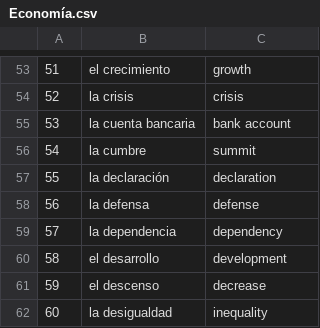
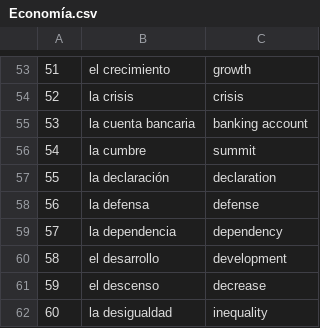
Before and after one commit to cpremoshis/spanish-app, a CSV file: Vocab/Economía.csv, drawn as a sheet; only a part is shown, gaps mark what is left out.

Commit message:
Update Economía.csv

```diff
--- a/Vocab/Economía.csv
+++ b/Vocab/Economía.csv
@@ -54,3 +54,3 @@
 52,la crisis , crisis
-53,la cuenta bancaria , bank account
+53,la cuenta bancaria , banking account
 54,la cumbre , summit
```
